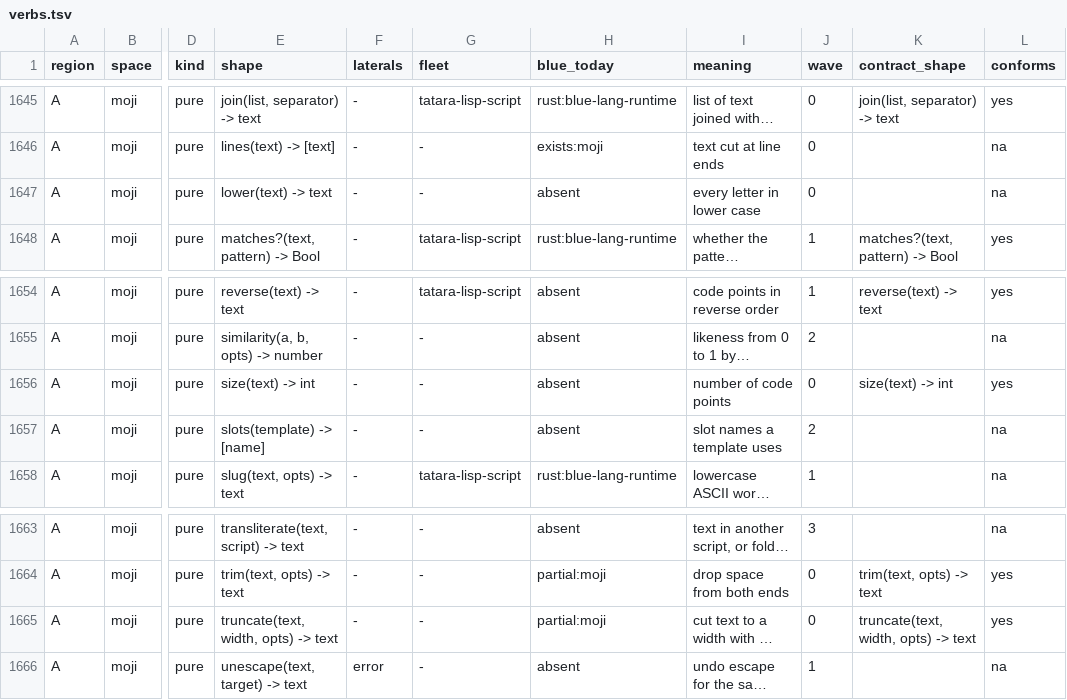
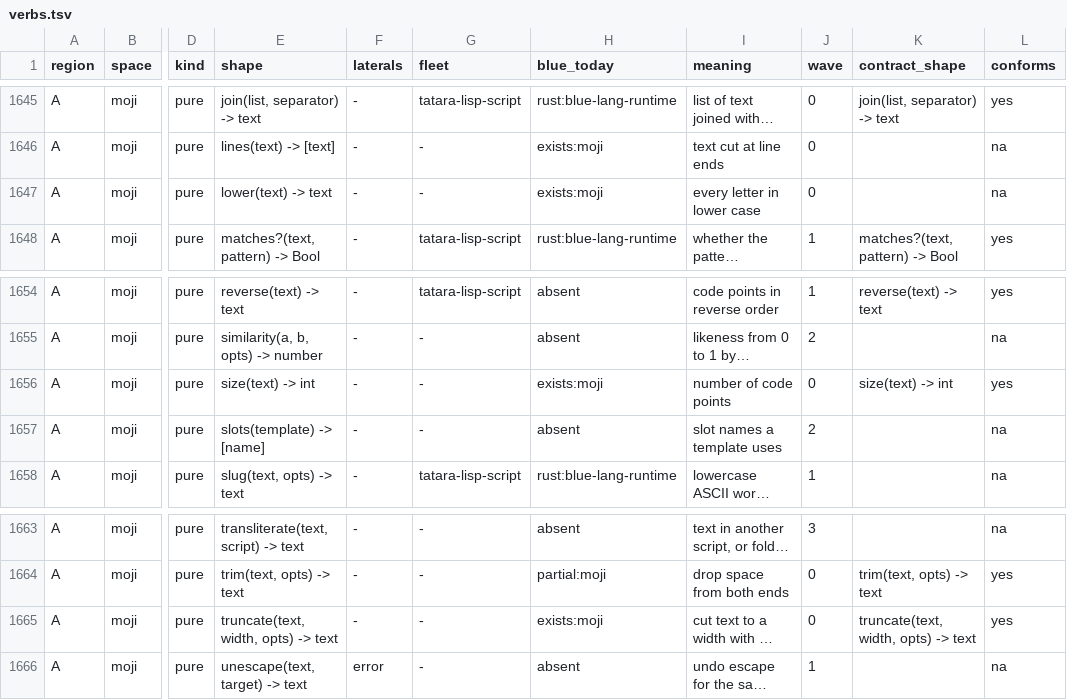
Before and after one commit to pleme-io/blue, a TSV file: docs/verbs/merged/verbs.tsv, drawn as a sheet; only a part is shown, gaps mark what is left out; long unchanged cells end in …; the diff names each change by its address in the sheet, - before the commit and + after, or states it on an @@ line.

Commit message:
moji: lower, size and the cut-to-width verb, absent and partial wave-0 text verbs; the cut takes marker:, its option check moves from gitto into moji, bougyo's lowered becomes moji::lower; graph rows set to exists:moji; trim with opts skipped, it needs the builtin to take opts

```diff
--- a/docs/verbs/merged/verbs.tsv
+++ b/docs/verbs/merged/verbs.tsv
-H1647 (blue_today): absent
+H1647 (blue_today): exists:moji
-H1656 (blue_today): absent
+H1656 (blue_today): exists:moji
-H1665 (blue_today): partial:moji
+H1665 (blue_today): exists:moji
```
Also changed, not shown: 9 other files.
